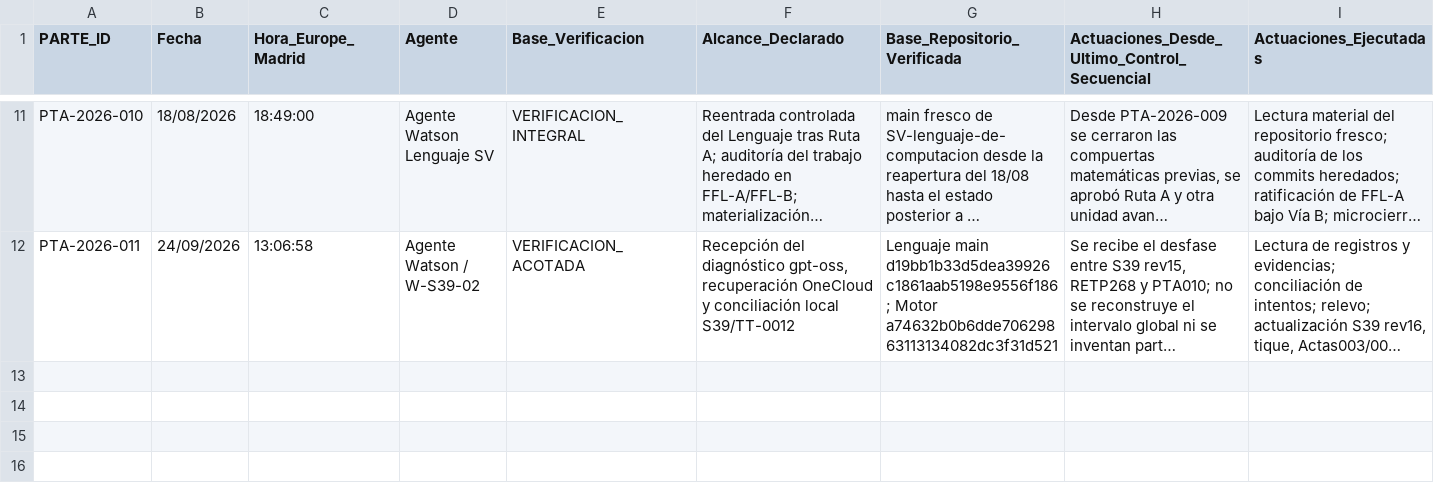
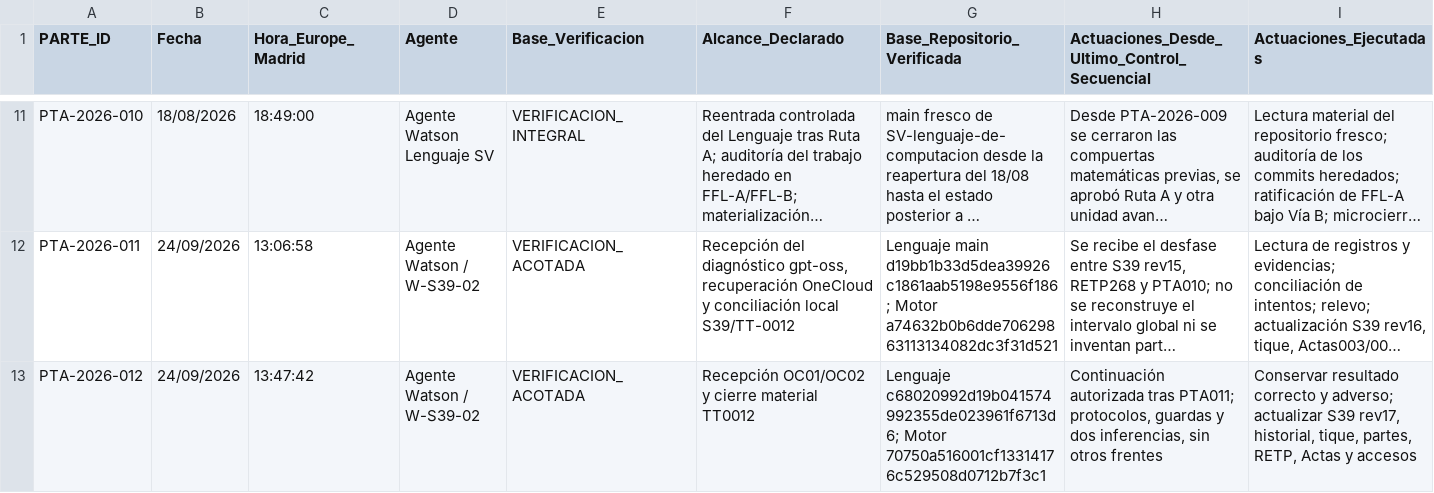
Before and after one commit to juantoniolloretegea/SV-lenguaje-de-computacion, a CSV file: docs/calidad/REGISTRO_PARTES_DE_TRABAJO_POR_AGENTE.csv, drawn as a sheet; only a part is shown, gaps mark what is left out; long unchanged cells end in …; rows hold the shown columns only; the diff names each change by its address in the sheet, - before the commit and + after, or states it on an @@ line.

```diff
--- a/docs/calidad/REGISTRO_PARTES_DE_TRABAJO_POR_AGENTE.csv
+++ b/docs/calidad/REGISTRO_PARTES_DE_TRABAJO_POR_AGENTE.csv
+row 13: PTA-2026-012 | 24/09/2026 | 13:47:42 | Agente Watson / W-S39-02 | VERIFICACION_ACOTADA | Recepción OC01/OC02 y cierre material TT0012 | Lenguaje c68020992d19b041574992355de023961f6713d6; Motor 70750a516001cf13314176c529508d0712b7f3c1 | Continuación autorizada tras PTA011; protocolos, guardas y dos inferencias, sin otros frentes | Conservar resultado correcto y adverso; actualizar S39 rev17, historial, tique, partes, RETP, Actas y accesos
```
Also changed, not shown: docs/calidad/Inventario-sv/sucesos/SUCESOS_SV.csv, docs/calidad/Inventario-sv/tiques-tecnicos/TIQUES_TECNICOS.csv, 11 other files.
